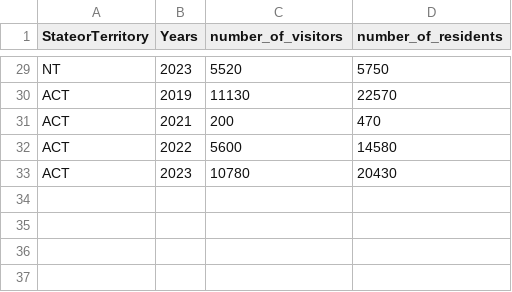
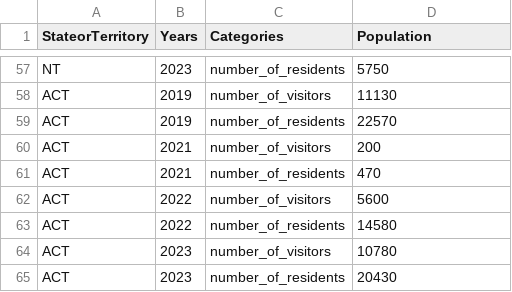
Before and after one commit to ZhuojiaWu/3179, a CSV file: A2/Data/Short-term visitor arrivals, state 19-23.csv, drawn as a sheet; only a part is shown, gaps mark what is left out; addresses are those after the commit; the diff covers the shown part only; the diff names each change by its address in the sheet, - before the commit and + after, or states it on an @@ line.

```diff
--- a/A2/Data/Short-term visitor arrivals, state 19-23.csv
+++ b/A2/Data/Short-term visitor arrivals, state 19-23.csv
-C1: number_of_visitors
+C1: Categories
-D1: number_of_residents
+D1: Population
-C57 (Categories): 5520
+C57 (Categories): number_of_residents
+row 58: ACT | 2019 | number_of_visitors | 11130
-C59 (Categories): 11130
+C59 (Categories): number_of_residents
+row 60: ACT | 2021 | number_of_visitors | 200
-C61 (Categories): 200
+C61 (Categories): number_of_residents
+row 62: ACT | 2022 | number_of_visitors | 5600
-C63 (Categories): 5600
+C63 (Categories): number_of_residents
+row 64: ACT | 2023 | number_of_visitors | 10780
-C65 (Categories): 10780
+C65 (Categories): number_of_residents
```
Also changed, not shown: 28 added rows and 27 edited cells elsewhere in this file.
